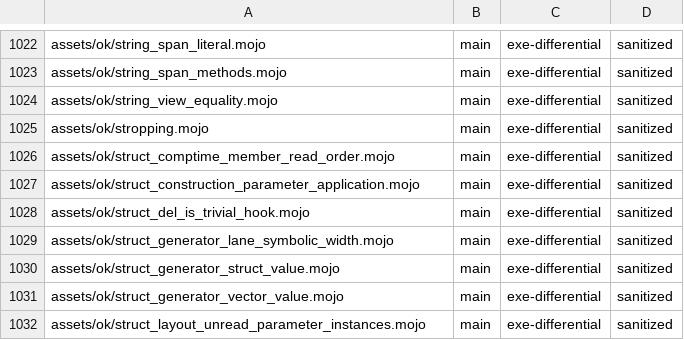
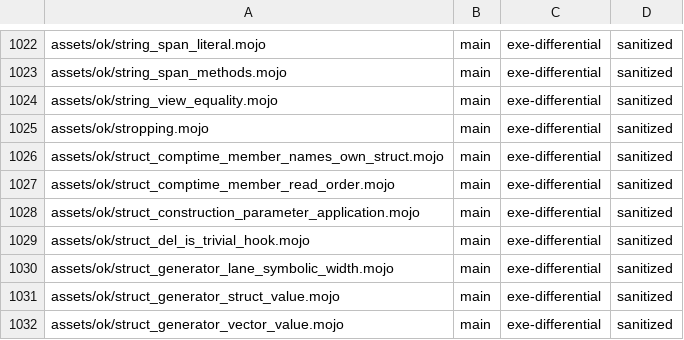
Before and after one commit to bpr/mojito, a TSV file: conformance/pliron-parity.tsv, drawn as a sheet; only a part is shown, gaps mark what is left out; the shorter side is filled out with more unchanged rows; the diff names each change by its address in the sheet, - before the commit and + after, or states it on an @@ line.

```diff
--- a/conformance/pliron-parity.tsv
+++ b/conformance/pliron-parity.tsv
+row 1026: assets/ok/struct_comptime_member_names_own_struct.mojo | main | exe-differential | sanitized
```
Also changed, not shown: conformance/assets-mojo-rejects.tsv, conformance/pliron-scalar.tsv, 7 other files.
